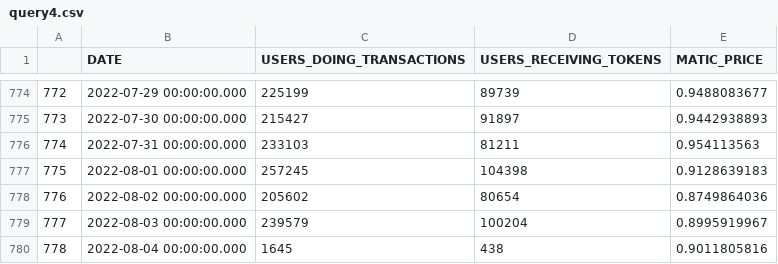
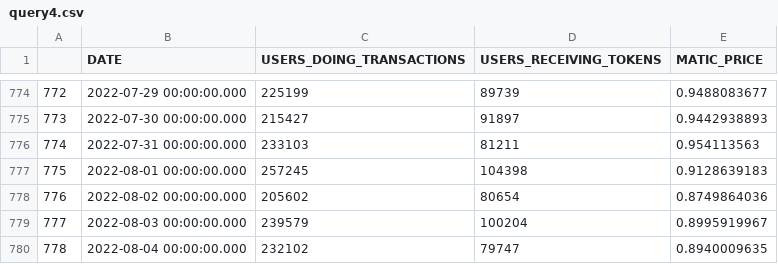
Before and after one commit to kkpsiren/polygon_mega, a CSV file: query4.csv, drawn as a sheet; only a part is shown, gaps mark what is left out.

```diff
--- a/query4.csv
+++ b/query4.csv
@@ -779,2 +779,2 @@
 777,2022-08-03 00:00:00.000,239579,100204,0.8995919967
-778,2022-08-04 00:00:00.000,1645,438,0.9011805816
+778,2022-08-04 00:00:00.000,232102,79747,0.8940009635
```
Also changed, not shown: query1.csv, query5.csv, 3 other files.
